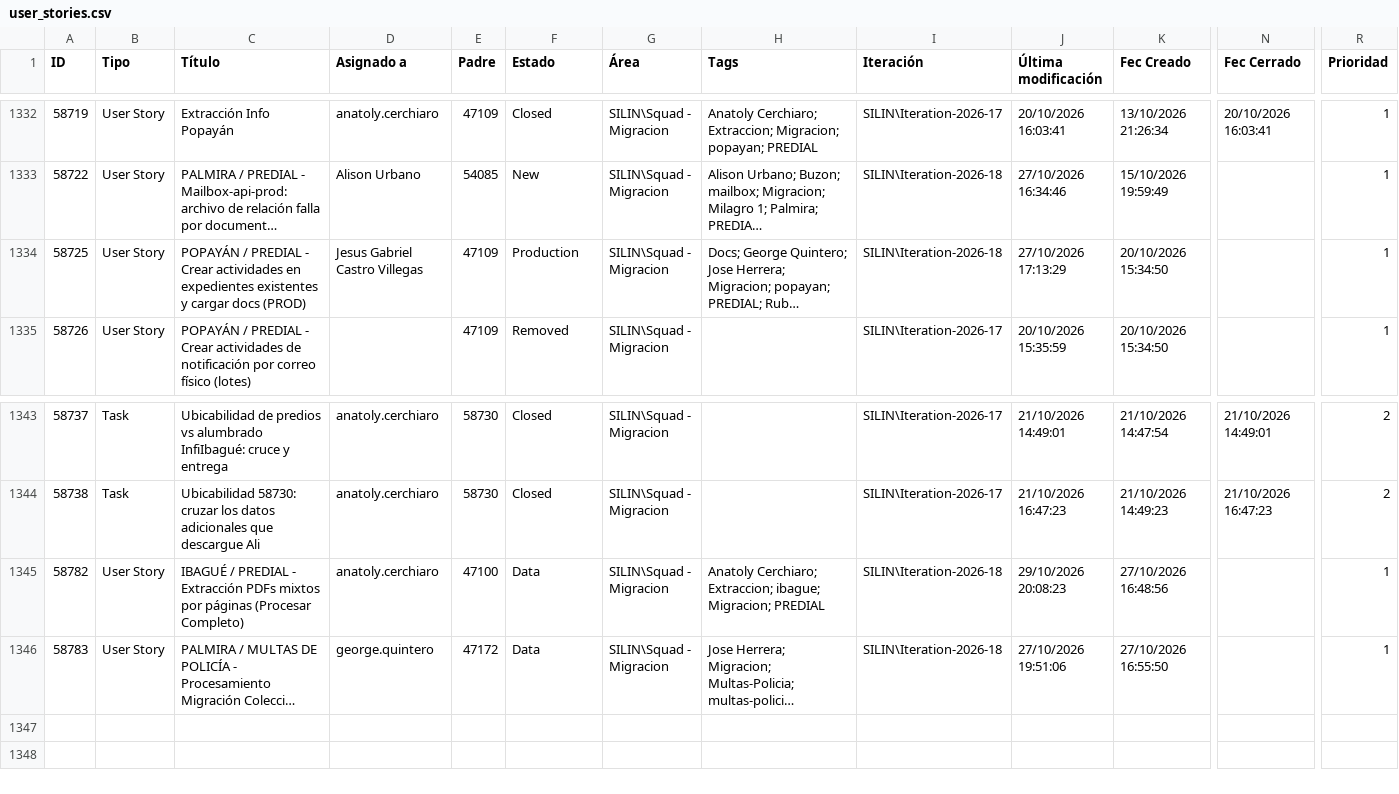
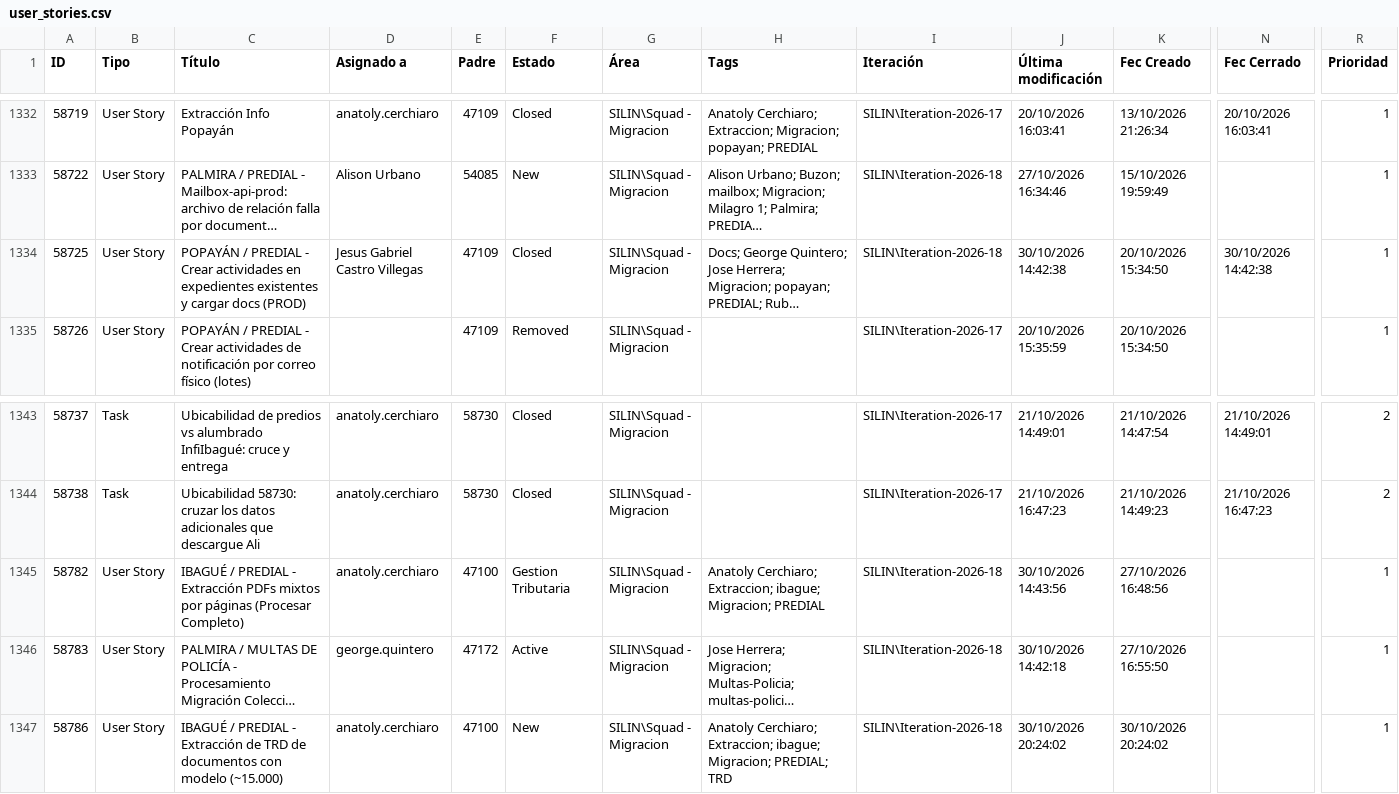
Before and after one commit to alisonfernandau-source/azure-insights-data-, a CSV file: src/data/user_stories.csv, drawn as a sheet; only a part is shown, gaps mark what is left out; long unchanged cells end in …; rows hold the shown columns only; the diff names each change by its address in the sheet, - before the commit and + after, or states it on an @@ line.

```diff
--- a/src/data/user_stories.csv
+++ b/src/data/user_stories.csv
-F1334 (Estado): Production
+F1334 (Estado): Closed
-J1334 (Última modificación): 27/10/2026 17:13:29
+J1334 (Última modificación): 30/10/2026 14:42:38
-N1334 (Fec Cerrado): (empty)
+N1334 (Fec Cerrado): 30/10/2026 14:42:38
-F1345 (Estado): Data
+F1345 (Estado): Gestion Tributaria
-J1345 (Última modificación): 29/10/2026 20:08:23
+J1345 (Última modificación): 30/10/2026 14:43:56
-F1346 (Estado): Data
+F1346 (Estado): Active
-J1346 (Última modificación): 27/10/2026 19:51:06
+J1346 (Última modificación): 30/10/2026 14:42:18
+row 1347: 58786 | User Story | IBAGUÉ / PREDIAL - Extracción de TRD de documentos con modelo (~15.000) | anatoly.cerchiaro | 47100 | New | SILIN\Squad - Migracion | Anatoly Cerchiaro; Extraccion; ibague; Migracion; PREDIAL; TRD | SILIN\Iteration-2026-18 | 30/10/2026 20:24:02 | 30/10/2026 20:24:02 |  | 1
```
Also changed, not shown: src/data/feature_snapshot_history.csv, 1 other file.
